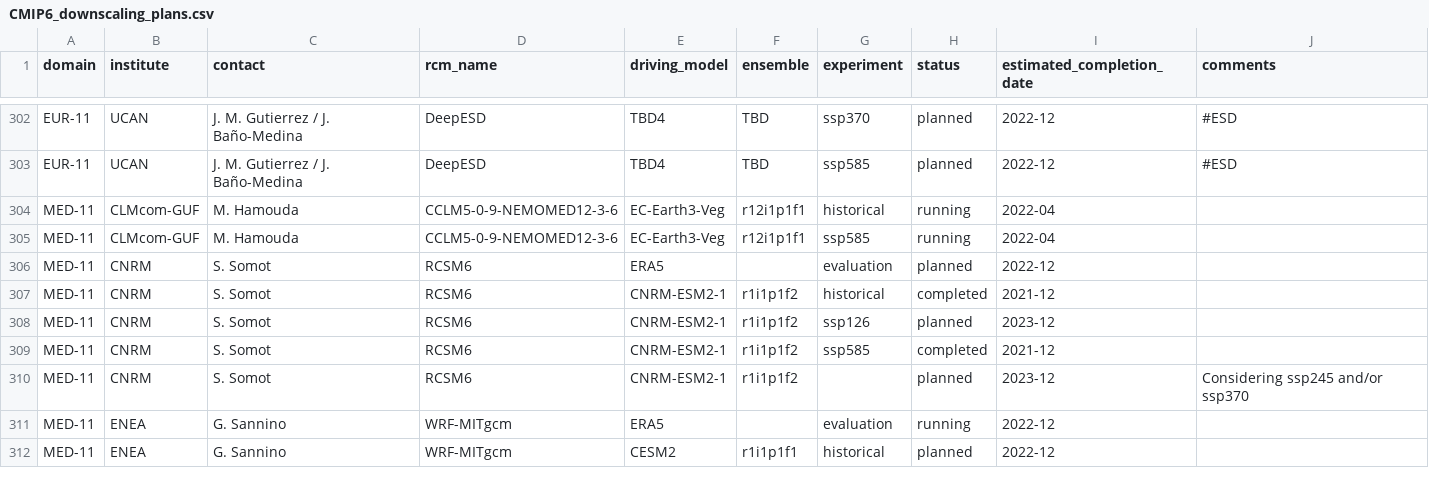
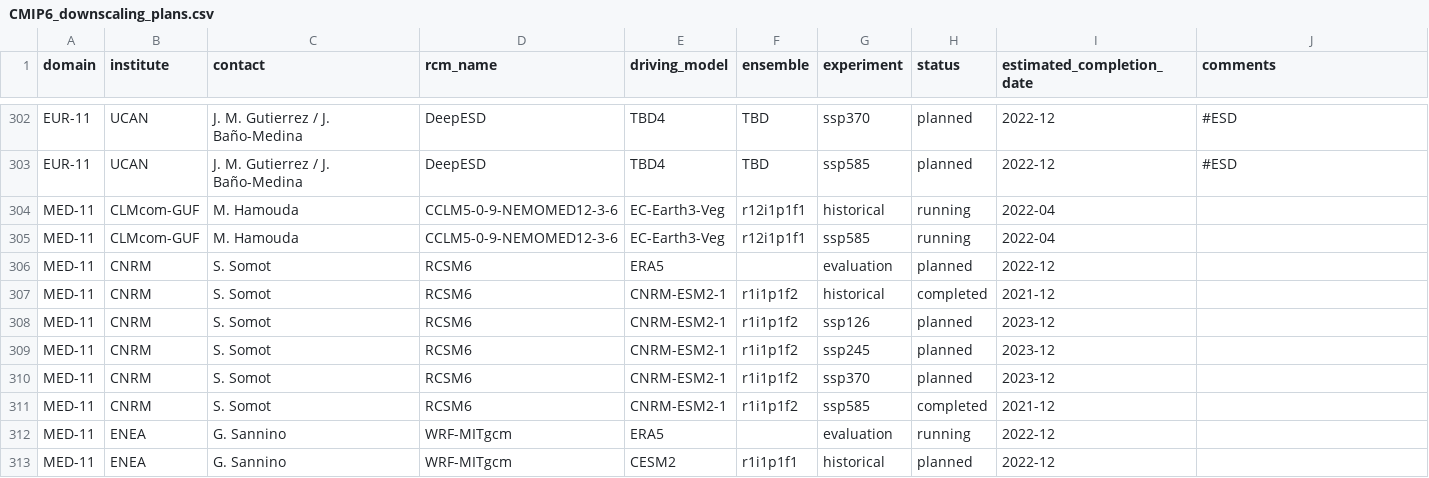
Before and after one commit to jesusff/cmip6-for-cordex, a CSV file: CMIP6_downscaling_plans.csv, drawn as a sheet; only a part is shown, gaps mark what is left out.

Commit message:
Update plans
CNRM

```diff
--- a/CMIP6_downscaling_plans.csv
+++ b/CMIP6_downscaling_plans.csv
@@ -308,4 +308,5 @@ MED-11,CNRM,S. Somot,RCSM6,CNRM-ESM2-1,r1i1p1f2,historical,completed,2021-12,
 MED-11,CNRM,S. Somot,RCSM6,CNRM-ESM2-1,r1i1p1f2,ssp126,planned,2023-12,
+MED-11,CNRM,S. Somot,RCSM6,CNRM-ESM2-1,r1i1p1f2,ssp245,planned,2023-12,
+MED-11,CNRM,S. Somot,RCSM6,CNRM-ESM2-1,r1i1p1f2,ssp370,planned,2023-12,
 MED-11,CNRM,S. Somot,RCSM6,CNRM-ESM2-1,r1i1p1f2,ssp585,completed,2021-12,
-MED-11,CNRM,S. Somot,RCSM6,CNRM-ESM2-1,r1i1p1f2,,planned,2023-12,Considering ssp245 and/or ssp370
 MED-11,ENEA,G. Sannino,WRF-MITgcm,ERA5,,evaluation,running,2022-12,
```
